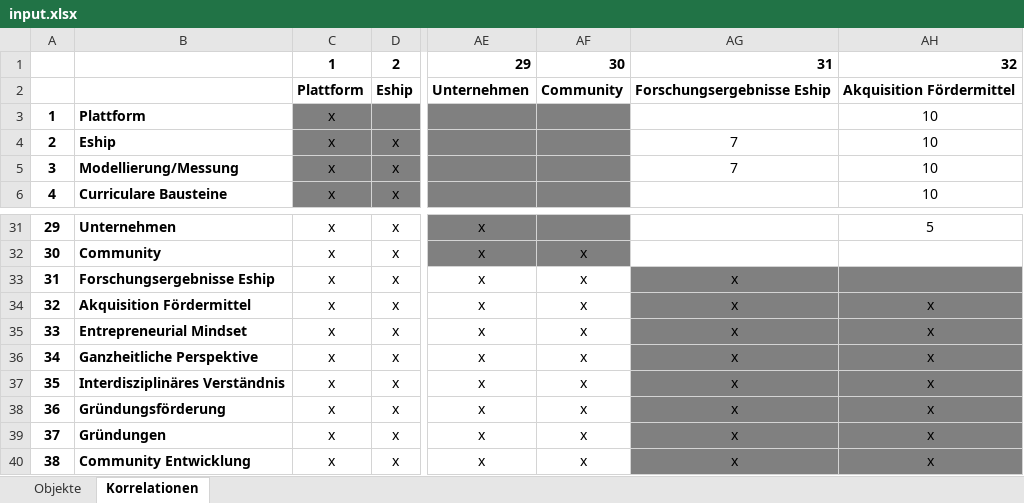
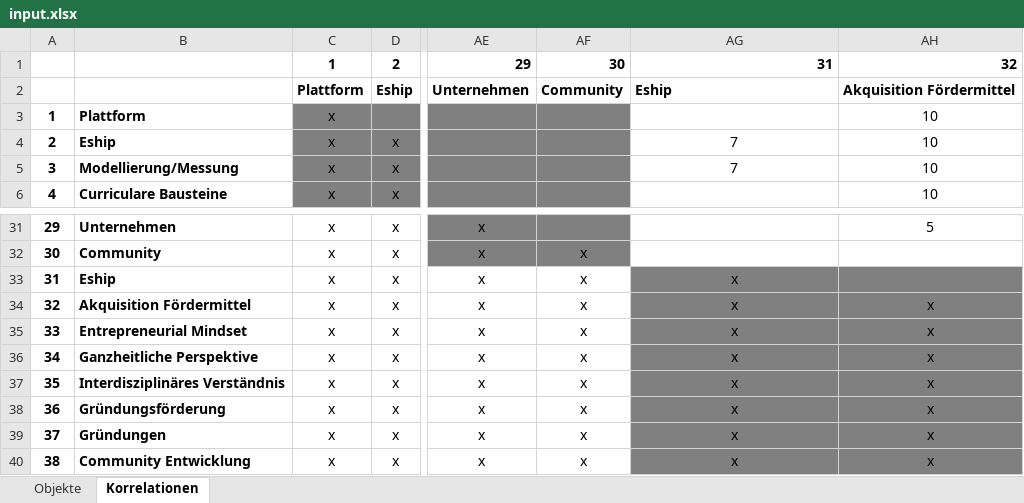
Before and after one commit to simonline/chord, an Excel workbook: data/input.xlsx, sheet Korrelationen, drawn as a sheet; only a part is shown, gaps mark what is left out; values as stored, in another font and other column widths than the file's, no borders; conditional formats not drawn; the diff names each change by its address in the sheet, - before the commit and + after, or states it on an @@ line.

```diff
--- a/data/input.xlsx (sheet Korrelationen)
+++ b/data/input.xlsx (sheet Korrelationen)
-AG2: Forschungsergebnisse Eship
+AG2: Eship
-B33: Forschungsergebnisse Eship
+B33: Eship
```
Also changed, not shown: sheet Objekte, 11 other files.
